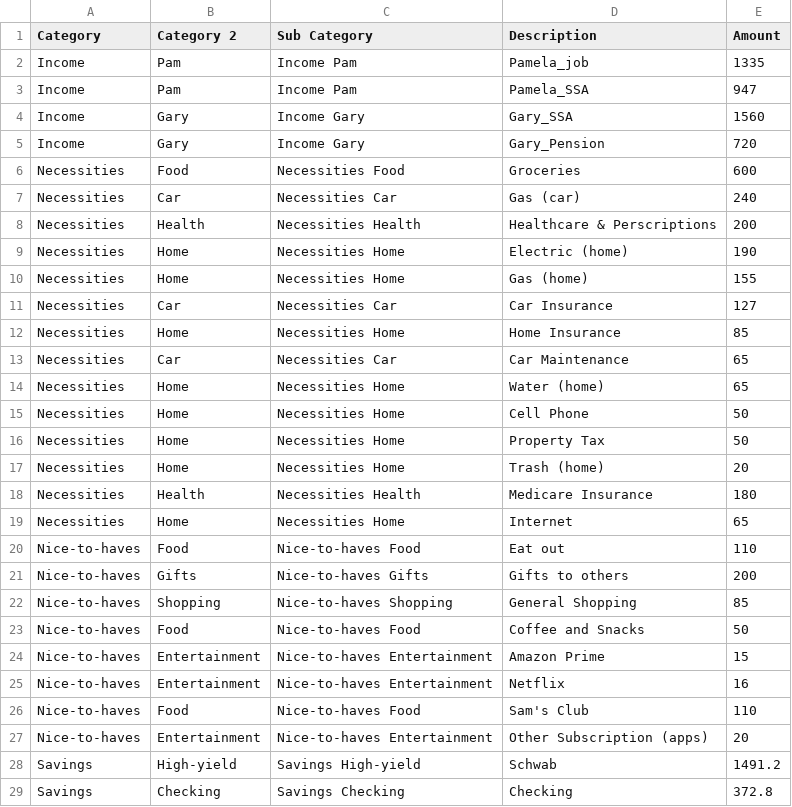
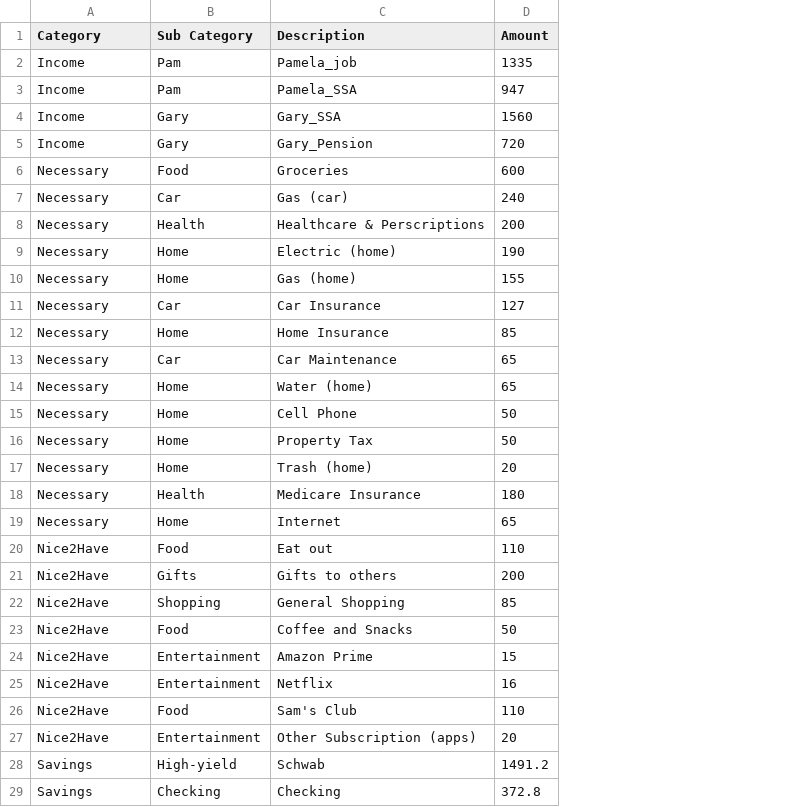
Before and after one commit to crockover/pamBudget, a CSV file: financial_data.csv, drawn as a sheet; the diff names each change by its address in the sheet, - before the commit and + after, or states it on an @@ line.

Commit message:
Changed structure to use flask for html. - Added fin_model.py for data processing and treemap visualization generation - Added app.py to serve the dashboard using Flask - Added financial_data.csv as the data source for financial categories - Added requirements.txt for dependency management - Added static/ directory containing financial_overview.html for the treemap visualization - Added templates/ directory containing index.html for the main dashboard page

```diff
--- a/financial_data.csv
+++ b/financial_data.csv
-column C (Sub Category), rows 2-29: Income Pam | Income Pam | Income Gary | Income Gary | Necessities Food | Necessities Car | Necessities Health | Necessities Home | Necessities Home | Necessities Car | Necessities Home | Necessities Car | Necessities Home | Necessities Home | Necessities Home | Necessities Home | Necessities Health | Necessities Home | Nice-to-haves Food | Nice-to-haves Gifts | Nice-to-haves Shopping | Nice-to-haves Food | Nice-to-haves Entertainment | Nice-to-haves Entertainment | Nice-to-haves Food | Nice-to-haves Entertainment | Savings High-yield | Savings Checking
-B1: Category 2
+B1: Sub Category
-A6:A19 (Category): Necessities
+A6:A19 (Category): Necessary
-A20:A27 (Category): Nice-to-haves
+A20:A27 (Category): Nice2Have
```
Also changed, not shown: 6 other files.
